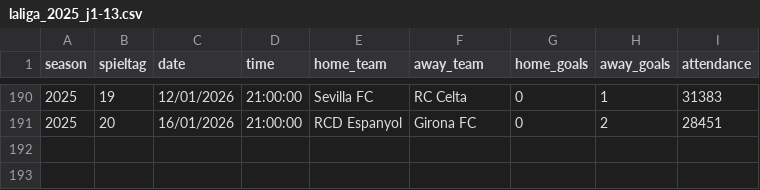
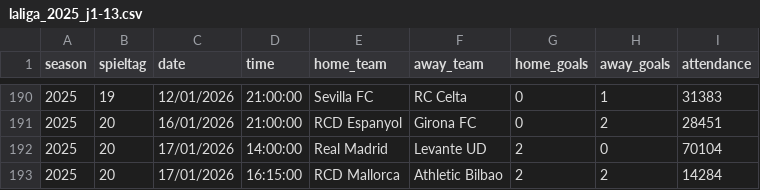
Before and after one commit to jdiegots/aforolab, a CSV file: public/data/matches/laliga_2025_j1-13.csv, drawn as a sheet; only a part is shown, gaps mark what is left out; the diff names each change by its address in the sheet, - before the commit and + after, or states it on an @@ line.

```diff
--- a/public/data/matches/laliga_2025_j1-13.csv
+++ b/public/data/matches/laliga_2025_j1-13.csv
+row 192: 2025 | 20 | 17/01/2026 | 14:00:00 | Real Madrid | Levante UD | 2 | 0 | 70104
+row 193: 2025 | 20 | 17/01/2026 | 16:15:00 | RCD Mallorca | Athletic Bilbao | 2 | 2 | 14284
```
Also changed, not shown: public/data/matches/segunda_2025_j1-15.csv.
